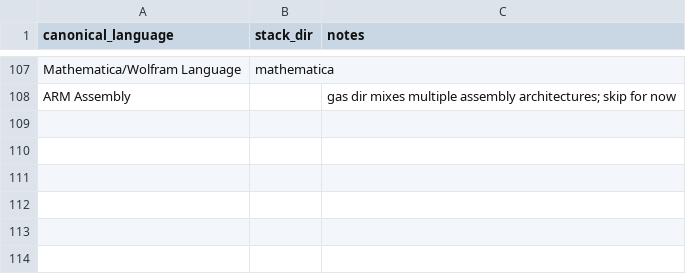
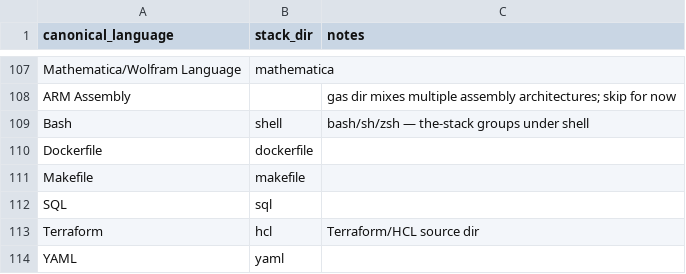
Before and after one commit to FrameByFrame-AI/guardrails, a CSV file: code-language-id/data/the_stack_label_map.csv, drawn as a sheet; only a part is shown, gaps mark what is left out; the diff names each change by its address in the sheet, - before the commit and + after, or states it on an @@ line.

```diff
--- a/code-language-id/data/the_stack_label_map.csv
+++ b/code-language-id/data/the_stack_label_map.csv
+row 109: Bash | shell | bash/sh/zsh — the-stack groups under shell
+row 110: Dockerfile | dockerfile
+row 111: Makefile | makefile
+row 112: SQL | sql
+row 113: Terraform | hcl | Terraform/HCL source dir
+row 114: YAML | yaml
```
Also changed, not shown: 31 other files.
